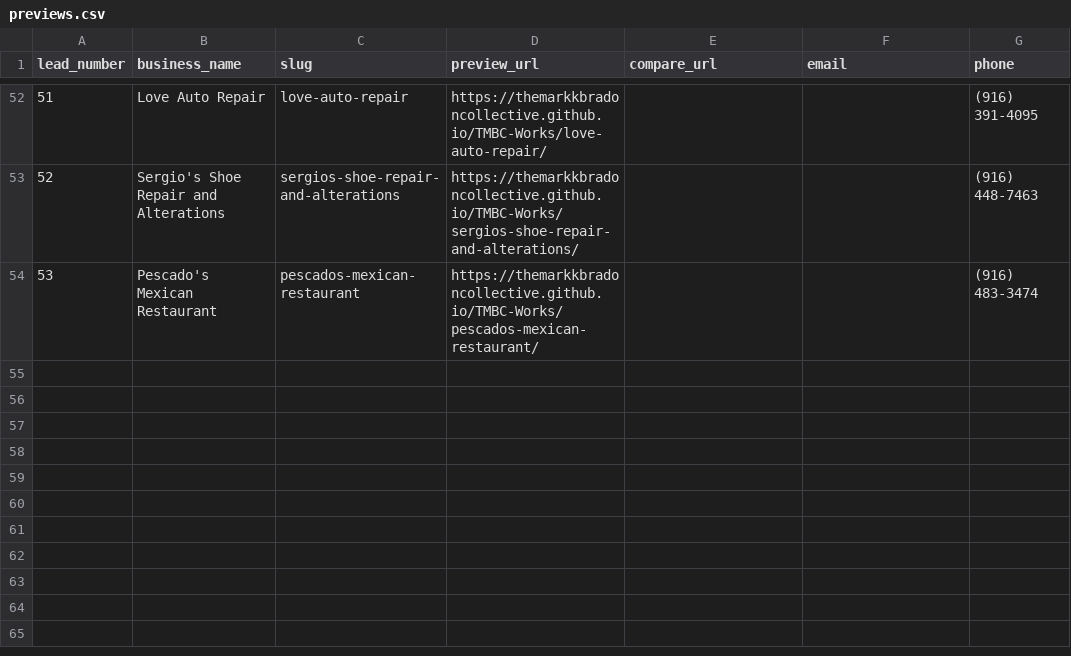
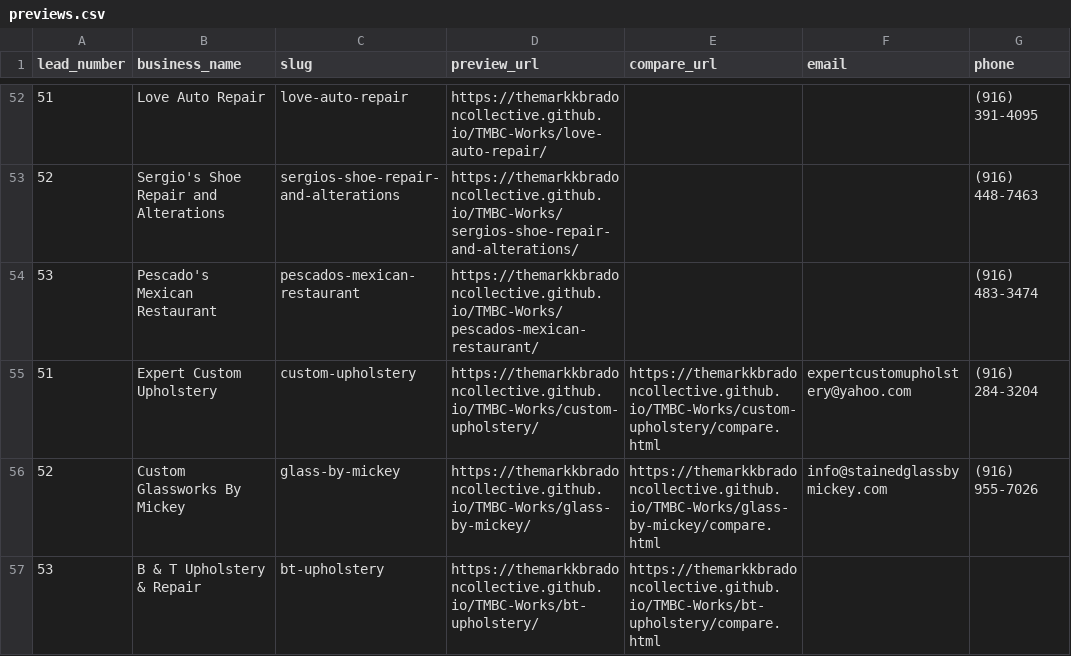
Before and after one commit to TheMarkkBradonCollective/TMBC-Works, a CSV file: previews.csv, drawn as a sheet; only a part is shown, gaps mark what is left out; the diff names each change by its address in the sheet, - before the commit and + after, or states it on an @@ line.

Commit message:
Add previews: Expert Custom Upholstery, Glass by Mickey, B & T Upholstery (TMBC-20261010-001/010/011)

```diff
--- a/previews.csv
+++ b/previews.csv
+row 55: 51 | Expert Custom Upholstery | custom-upholstery | https://themarkkbradoncollective.github.io/TMBC-Works/custom-upholstery/ | https://themarkkbradoncollective.github.io/TMBC-Works/custom-upholstery/compare.html | expertcustomupholstery@yahoo.com | (916) 284-3204
+row 56: 52 | Custom Glassworks By Mickey | glass-by-mickey | https://themarkkbradoncollective.github.io/TMBC-Works/glass-by-mickey/ | https://themarkkbradoncollective.github.io/TMBC-Works/glass-by-mickey/compare.html | info@stainedglassbymickey.com | (916) 955-7026
+row 57: 53 | B & T Upholstery & Repair | bt-upholstery | https://themarkkbradoncollective.github.io/TMBC-Works/bt-upholstery/ | https://themarkkbradoncollective.github.io/TMBC-Works/bt-upholstery/compare.html
```
Also changed, not shown: 11 other files.
